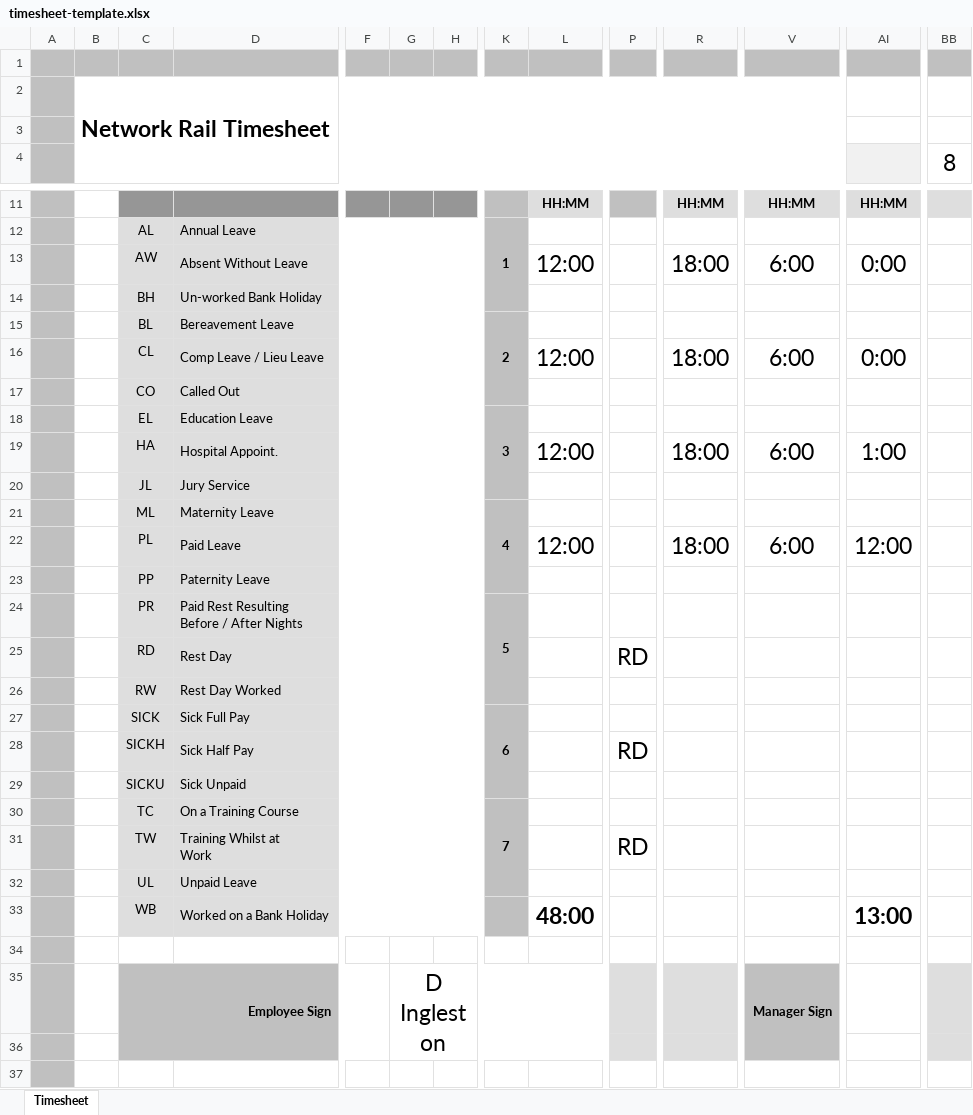
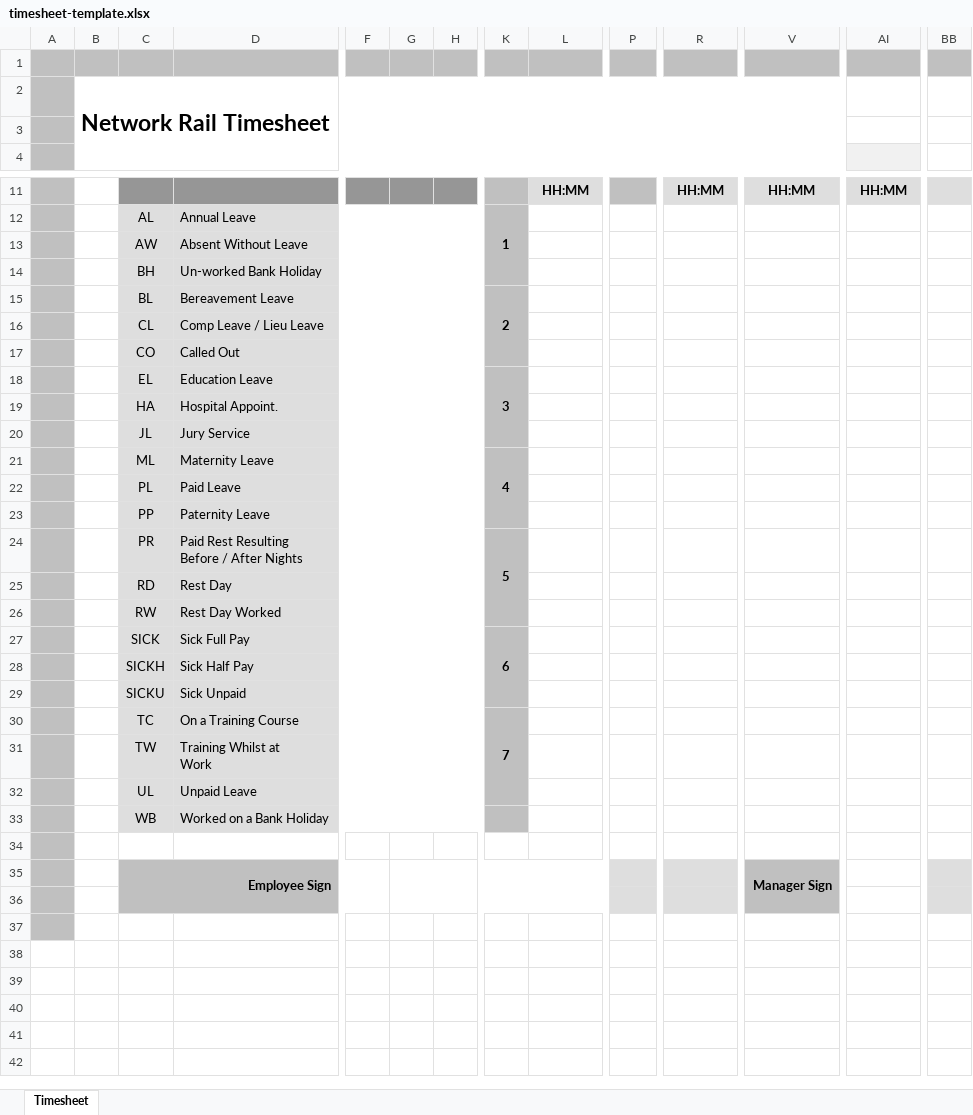
Before and after one commit to DaveI1000/Cambrian-Rota, an Excel workbook: timesheet-template.xlsx, sheet Timesheet, drawn as a sheet; only a part is shown, gaps mark what is left out; values as stored, in another font and other column widths than the file's, no borders; charts and pictures and conditional formats not drawn; removed rows and columns are numbered as before the commit, all else as after; rows hold the shown columns only; the diff covers the shown part only; the diff names each change by its address in the sheet, - before the commit and + after, or states it on an @@ line.

```diff
--- a/timesheet-template.xlsx (sheet Timesheet)
+++ b/timesheet-template.xlsx (sheet Timesheet)
-BB4: 8
+BB4: (empty)
-row 13:  |  | AW | Absent Without Leave |  |  |  |  | 12:00 |  | 18:00 | 6:00 | 0:00
+row 13:  |  | AW | Absent Without Leave
-row 16:  |  | CL | Comp Leave / Lieu Leave |  |  |  |  | 12:00 |  | 18:00 | 6:00 | 0:00
+row 16:  |  | CL | Comp Leave / Lieu Leave
-row 19:  |  | HA | Hospital Appoint. |  |  |  |  | 12:00 |  | 18:00 | 6:00 | 1:00
+row 19:  |  | HA | Hospital Appoint.
-row 22:  |  | PL | Paid Leave |  |  |  |  | 12:00 |  | 18:00 | 6:00 | 12:00
+row 22:  |  | PL | Paid Leave
-P25: RD
+P25: (empty)
-P28: RD
+P28: (empty)
-P31: RD
+P31: (empty)
-L33: 48:00
+L33: (empty)
-AI33: 13:00
+AI33: (empty)
-G35: D Ingleston
+G35: (empty)
```
Also changed, not shown: 1 added row and 1 removed row elsewhere in this sheet, hidden cells, charts or pictures, 1 other file.
